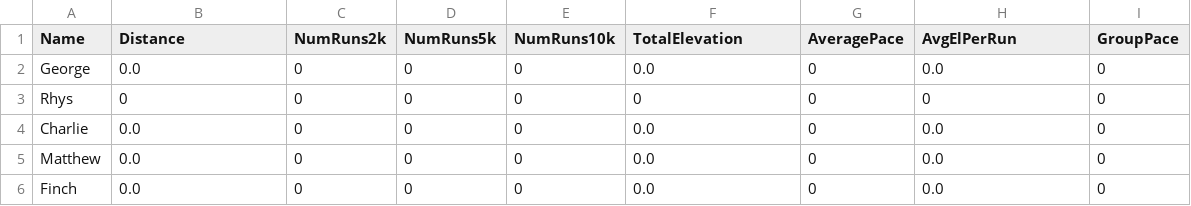
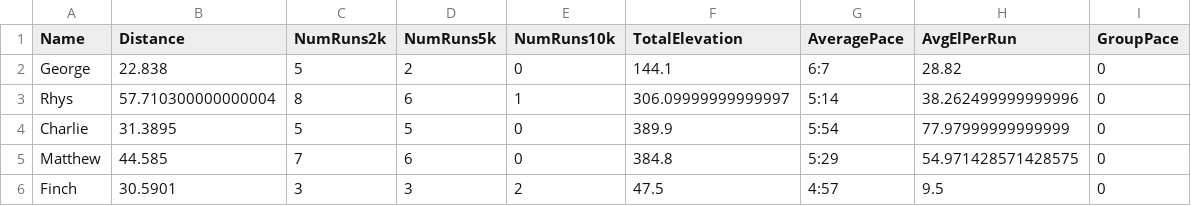
Before and after one commit to CharlieBatchelor/NugRunClub, a CSV file: lastMonthsData.csv, drawn as a sheet.

```diff
--- a/lastMonthsData.csv
+++ b/lastMonthsData.csv
@@ -1,6 +1,6 @@
 Name,Distance,NumRuns2k,NumRuns5k,NumRuns10k,TotalElevation,AveragePace,AvgElPerRun,GroupPace
-George,0.0,0,0,0,0.0,0,0.0,0
-Rhys,0,0,0,0,0,0,0,0
-Charlie,0.0,0,0,0,0.0,0,0.0,0
-Matthew,0.0,0,0,0,0.0,0,0.0,0
-Finch,0.0,0,0,0,0.0,0,0.0,0
+George,22.838,5,2,0,144.1,6:7,28.82,0
+Rhys,57.710300000000004,8,6,1,306.09999999999997,5:14,38.262499999999996,0
+Charlie,31.3895,5,5,0,389.9,5:54,77.97999999999999,0
+Matthew,44.585,7,6,0,384.8,5:29,54.971428571428575,0
+Finch,30.5901,3,3,2,47.5,4:57,9.5,0
```
Also changed, not shown: activities/charlieActivities.csv, googleData.csv, 8 other files.
